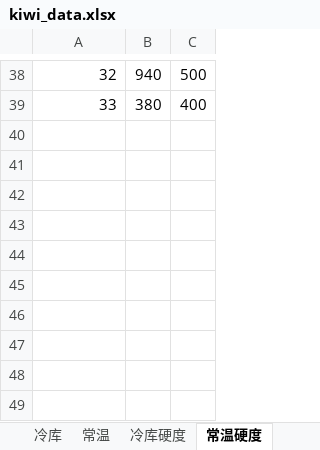
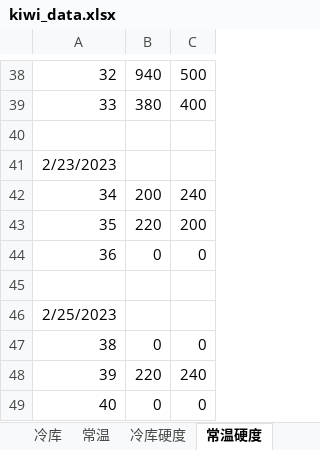
Before and after one commit to xbx18502/Graduation_research_feb, an Excel workbook: kiwi_data.xlsx, sheet 常温硬度, drawn as a sheet; only a part is shown, gaps mark what is left out; values as stored, in another font and other column widths than the file's, no borders; the diff names each change by its address in the sheet, - before the commit and + after, or states it on an @@ line.

```diff
--- a/kiwi_data.xlsx (sheet 常温硬度)
+++ b/kiwi_data.xlsx (sheet 常温硬度)
+row 40: (empty)
+row 41: 2/23/2023
+row 42: 34 | 200 | 240
+row 43: 35 | 220 | 200
+row 44: 36 | 0 | 0
+row 45: (empty)
+row 46: 2/25/2023
+row 47: 38 | 0 | 0
+row 48: 39 | 220 | 240
+row 49: 40 | 0 | 0
```
Also changed, not shown: sheet 冷库硬度, 3 other files.
